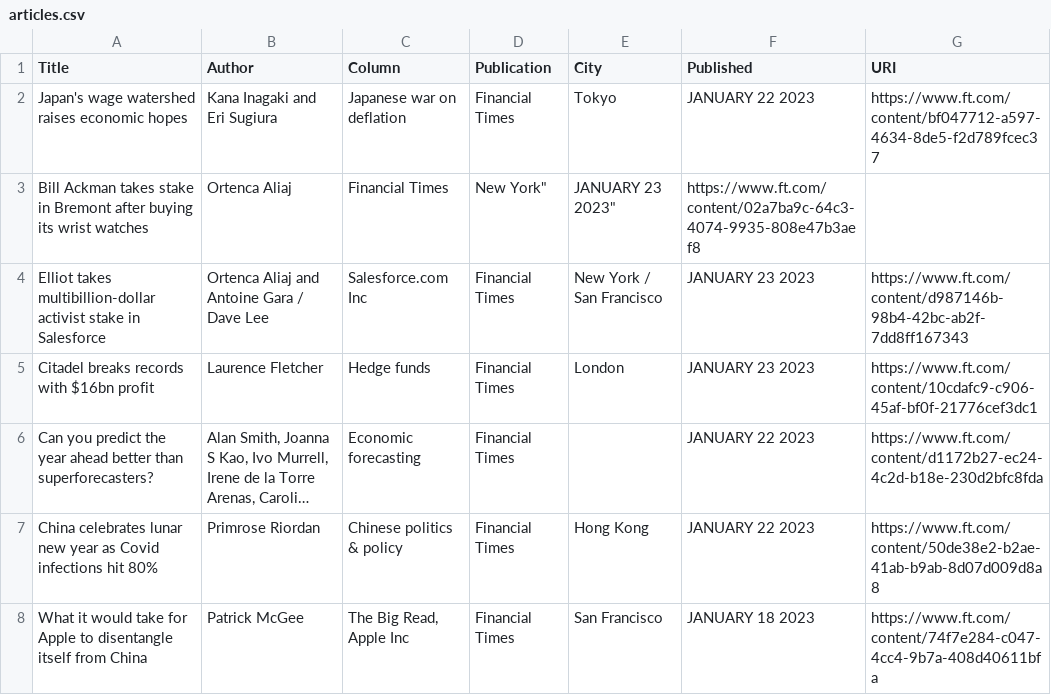
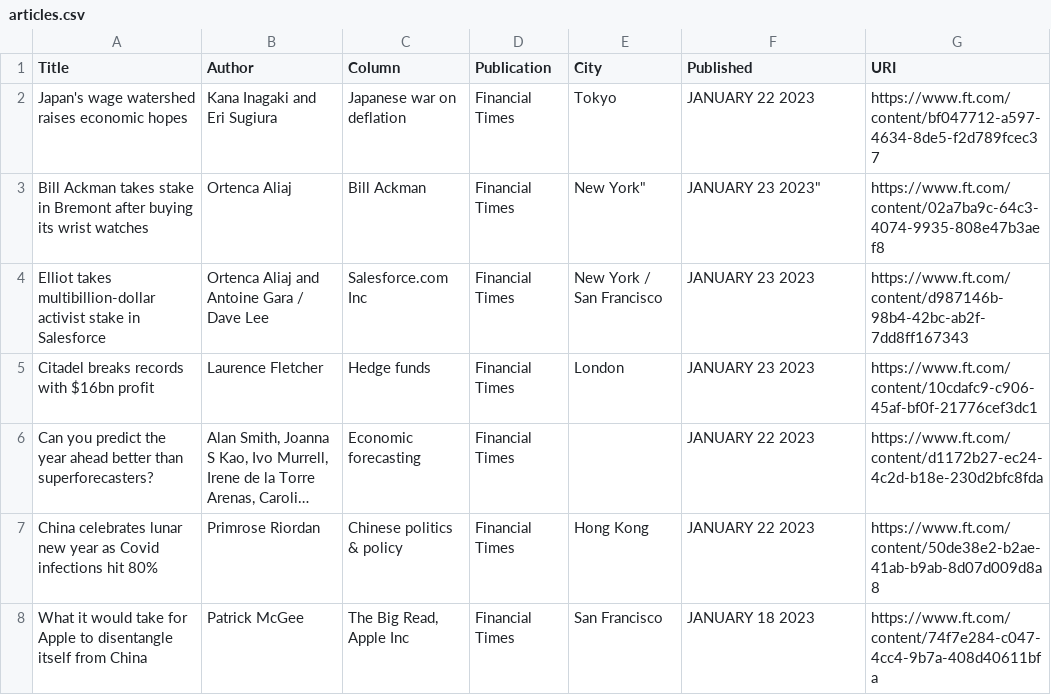
Before and after one commit to jaymarichua/ft-metadata, a CSV file: articles.csv, drawn as a sheet; only a part is shown; long unchanged cells end in ….

Commit message:
Update articles.csv

```diff
--- a/articles.csv
+++ b/articles.csv
@@ -2,3 +2,3 @@ Title, Author, Column, Publication, City, Published, URI
 "Japan's wage watershed raises economic hopes", "Kana Inagaki and Eri Sugiura", "Japanese war on deflation", "Financial Times", "Tokyo", "JANUARY 22 2023", https://www.ft.com/content/bf047712-a597-4634-8de5-f2d789fcec37
-"Bill Ackman takes stake in Bremont after buying its wrist watches", "Ortenca Aliaj", "Financial Times", ""New York", JANUARY 23 2023", https://www.ft.com/content/02a7ba9c-64c3-4074-9935-808e47b3aef8
+"Bill Ackman takes stake in Bremont after buying its wrist watches", "Ortenca Aliaj", "Bill Ackman", "Financial Times", ""New York", JANUARY 23 2023", https://www.ft.com/content/02a7ba9c-64c3-4074-9935-808e47b3aef8
 "Elliot takes multibillion-dollar activist stake in Salesforce", "Ortenca Aliaj and Antoine Gara / Dave Lee", "Salesforce.com Inc", "Financial Times", "New York / San Francisco", "JANUARY 23 2023", https://www.ft.com/content/d987146b-98b4-42bc-ab2f-7dd8ff167343
```
